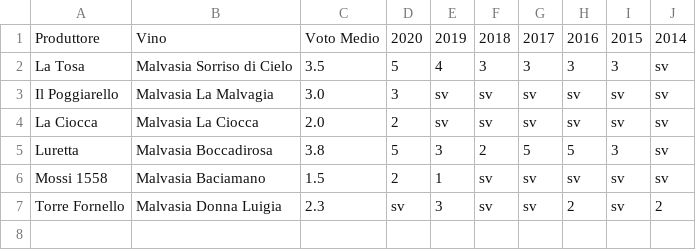
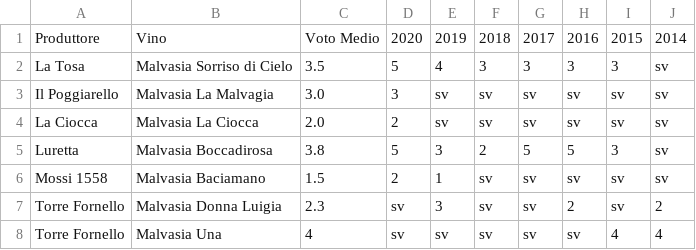
Before and after one commit to dev-crumbs/vinopedia, a CSV file: denominazioni/Italia/Emilia/DOC-Colli-Piacentini/Malvasia-di-Candia-Aromatica.csv, drawn as a sheet; the diff names each change by its address in the sheet, - before the commit and + after, or states it on an @@ line.

```diff
--- a/denominazioni/Italia/Emilia/DOC-Colli-Piacentini/Malvasia-di-Candia-Aromatica.csv
+++ b/denominazioni/Italia/Emilia/DOC-Colli-Piacentini/Malvasia-di-Candia-Aromatica.csv
+row 8: Torre Fornello | Malvasia Una | 4 | sv | sv | sv | sv | sv | 4 | 4
```
Also changed, not shown: denominazioni/Italia/Emilia/DOC-Gutturnio/Gutturnio-Superiore-Classico-Riserva.csv, 40 other files.
